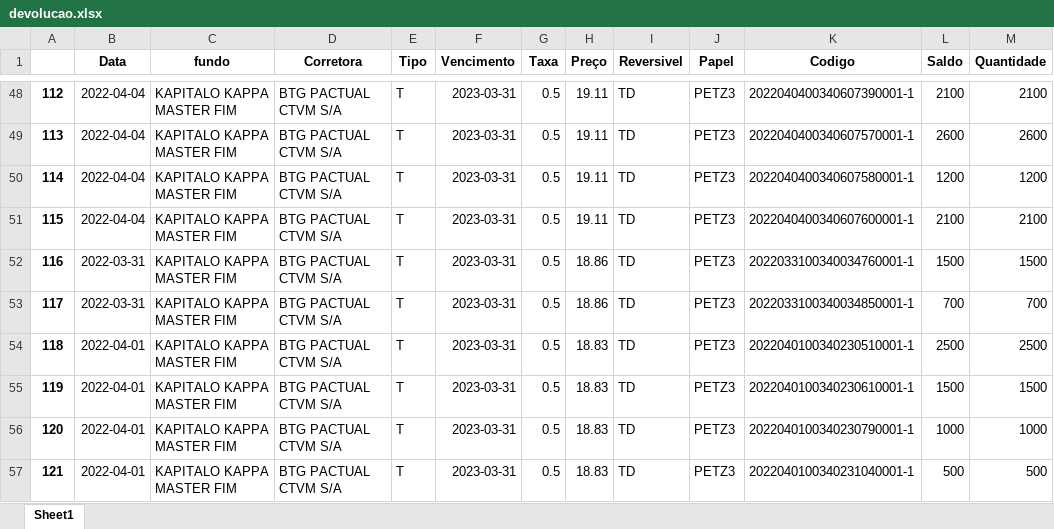
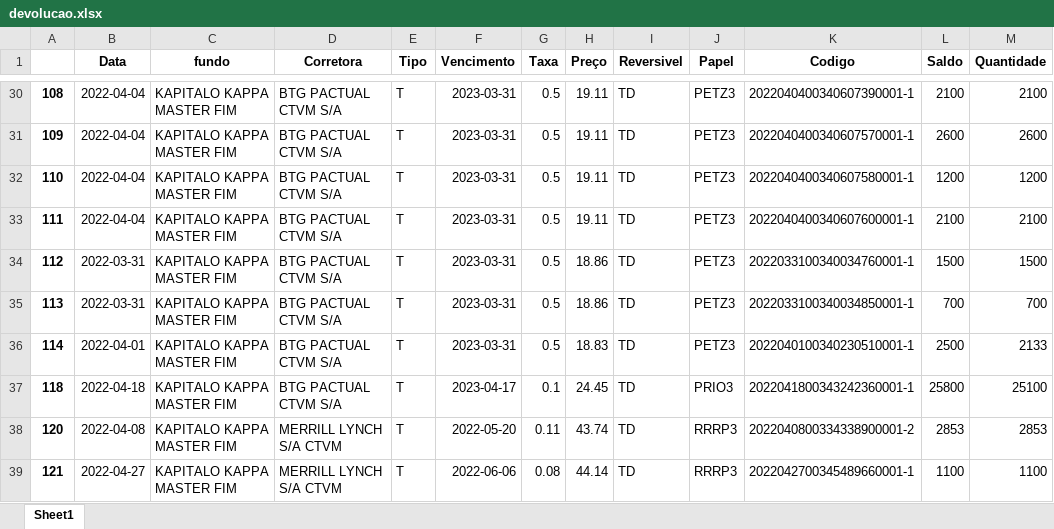
Before and after one commit to jvictorkap/BTC, an Excel workbook: Aluguel/stream-dash/devolucao.xlsx, sheet Sheet1, drawn as a sheet; only a part is shown, gaps mark what is left out; values as stored, in another font and other column widths than the file's, no borders; removed rows and columns are numbered as before the commit, all else as after; the diff covers the shown part only; the diff names each change by its address in the sheet, - before the commit and + after, or states it on an @@ line.

```diff
--- a/Aluguel/stream-dash/devolucao.xlsx (sheet Sheet1)
+++ b/Aluguel/stream-dash/devolucao.xlsx (sheet Sheet1)
-A30: 112
+A30: 108
-A31: 113
+A31: 109
-A32: 114
+A32: 110
-A33: 115
+A33: 111
-A34: 116
+A34: 112
-A35: 117
+A35: 113
+row 36: 114 | 2022-04-01 | KAPITALO KAPPA MASTER FIM | BTG PACTUAL CTVM S/A | T | 2023-03-31 | 0.5 | 18.83 | TD | PETZ3 | 2022040100340230510001-1 | 2500 | 2133
-B37 (Data): 2022-04-01
+B37 (Data): 2022-04-18
-F37 (Vencimento): 2023-03-31
+F37 (Vencimento): 2023-04-17
-G37 (Taxa): 0.5
+G37 (Taxa): 0.1
-H37 (Preço): 18.83
+H37 (Preço): 24.45
-J37 (Papel): PETZ3
+J37 (Papel): PRIO3
-K37 (Codigo): 2022040100340230510001-1
+K37 (Codigo): 2022041800343242360001-1
-L37 (Saldo): 2500
+L37 (Saldo): 25800
-M37 (Quantidade): 2500
+M37 (Quantidade): 25100
-row 55: 119 | 2022-04-01 | KAPITALO KAPPA MASTER FIM | BTG PACTUAL CTVM S/A | T | 2023-03-31 | 0.5 | 18.83 | TD | PETZ3 | 2022040100340230610001-1 | 1500 | 1500
-B38 (Data): 2022-04-01
+B38 (Data): 2022-04-08
-D38:D39 (Corretora): BTG PACTUAL CTVM S/A
+D38:D39 (Corretora): MERRILL LYNCH S/A CTVM
-F38 (Vencimento): 2023-03-31
+F38 (Vencimento): 2022-05-20
-G38 (Taxa): 0.5
+G38 (Taxa): 0.11
-H38 (Preço): 18.83
+H38 (Preço): 43.74
-J38:J39 (Papel): PETZ3
+J38:J39 (Papel): RRRP3
-K38 (Codigo): 2022040100340230790001-1
+K38 (Codigo): 2022040800334338900001-2
-L38 (Saldo): 1000
+L38 (Saldo): 2853
-M38 (Quantidade): 1000
+M38 (Quantidade): 2853
-B39 (Data): 2022-04-01
+B39 (Data): 2022-04-27
-F39 (Vencimento): 2023-03-31
+F39 (Vencimento): 2022-06-06
-G39 (Taxa): 0.5
+G39 (Taxa): 0.08
-H39 (Preço): 18.83
+H39 (Preço): 44.14
-K39 (Codigo): 2022040100340231040001-1
+K39 (Codigo): 2022042700345489660001-1
-L39 (Saldo): 500
+L39 (Saldo): 1100
-M39 (Quantidade): 500
+M39 (Quantidade): 1100
```
Also changed, not shown: 16 added rows, 40 removed rows and 150 edited cells elsewhere in this sheet, Aluguel/stream-dash/devol.xlsx, Aluguel/stream-dash/df_recall.xlsx, 9 other files.
